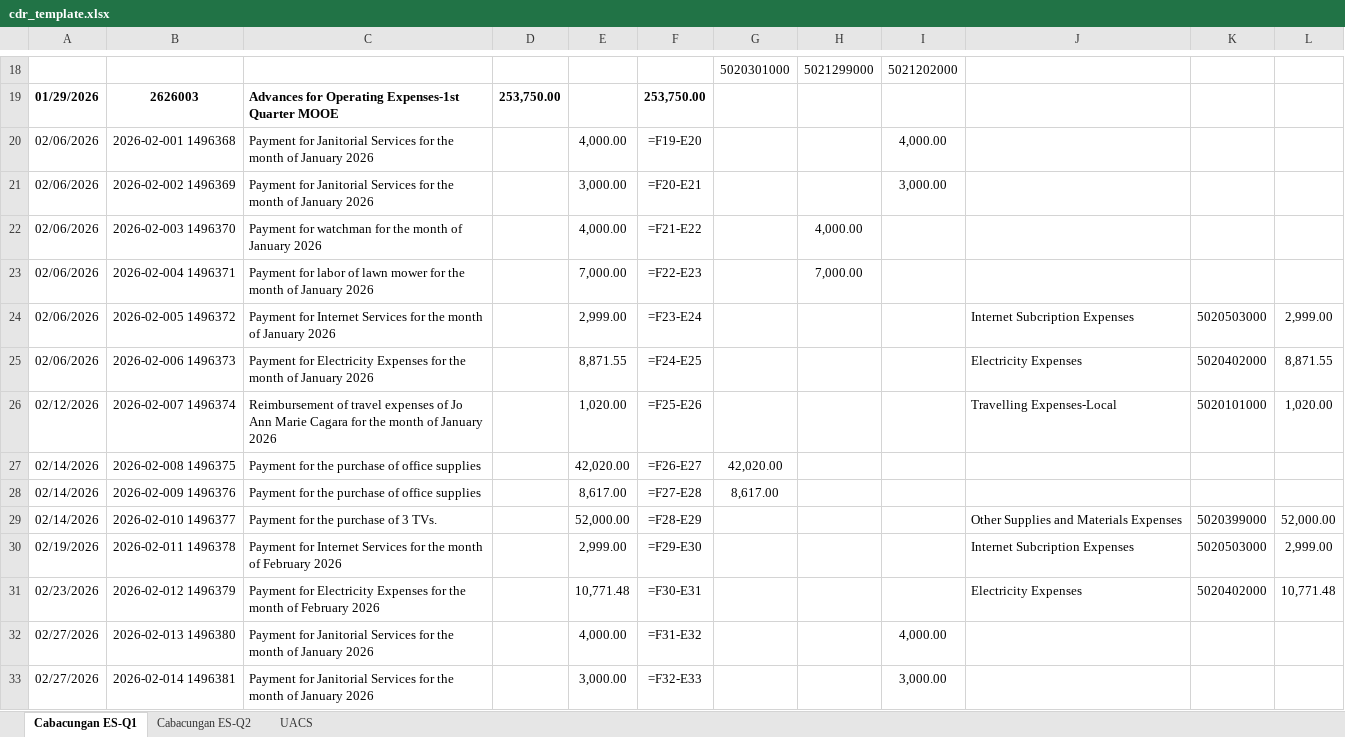
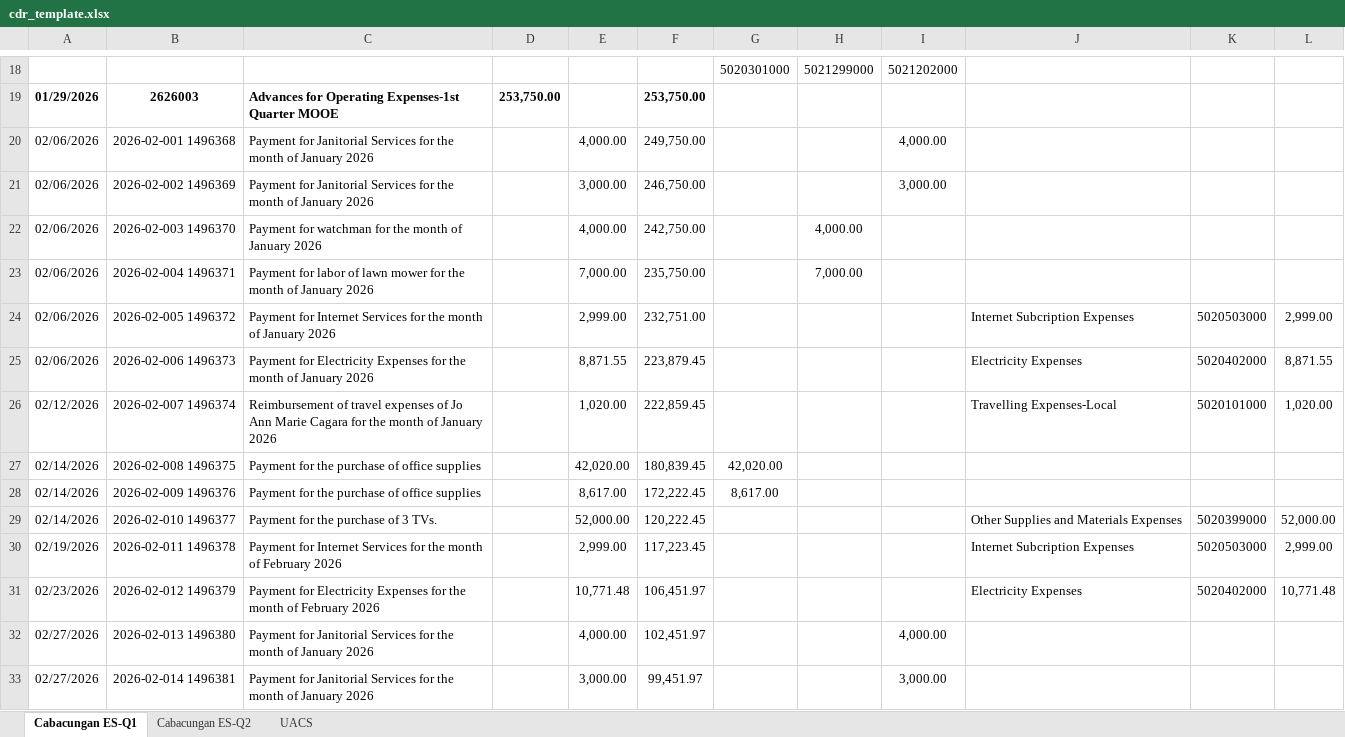
Before and after one commit to dwdatlas/dwdatlas.github.io, an Excel workbook: assets/cdr_template.xlsx, sheet Cabacungan ES-Q1, drawn as a sheet; only a part is shown, gaps mark what is left out; values as stored, in another font and other column widths than the file's, no borders; formulas without a stored value are shown as written; charts and pictures not drawn; the diff covers the shown part only; the diff names each change by its address in the sheet, - before the commit and + after, or states it on an @@ line.

Commit message:
Expand CDR template: +10 data rows (48 total) and +10 recap rows (19 total)

```diff
--- a/assets/cdr_template.xlsx (sheet Cabacungan ES-Q1)
+++ b/assets/cdr_template.xlsx (sheet Cabacungan ES-Q1)
-F20: =F19-E20
+F20: 249,750.00
-F21: =F20-E21
+F21: 246,750.00
-F22: =F21-E22
+F22: 242,750.00
-F23: =F22-E23
+F23: 235,750.00
-F24: =F23-E24
+F24: 232,751.00
-F25: =F24-E25
+F25: 223,879.45
-F26: =F25-E26
+F26: 222,859.45
-F27: =F26-E27
+F27: 180,839.45
-F28: =F27-E28
+F28: 172,222.45
-F29: =F28-E29
+F29: 120,222.45
-F30: =F29-E30
+F30: 117,223.45
-F31: =F30-E31
+F31: 106,451.97
-F32: =F31-E32
+F32: 102,451.97
-F33: =F32-E33
+F33: 99,451.97
```
Also changed, not shown: 9 added rows, 1 removed row, 1 moved row, 26 edited cells and merged cells elsewhere in this sheet, sheet Cabacungan ES-Q2, formulas that keep their value, charts or pictures.
